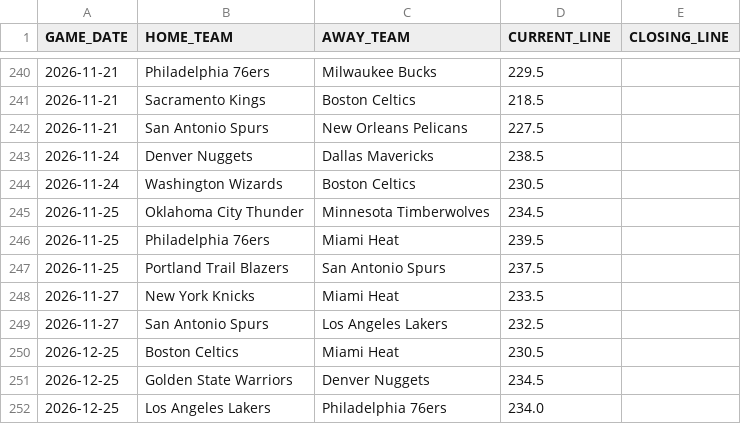
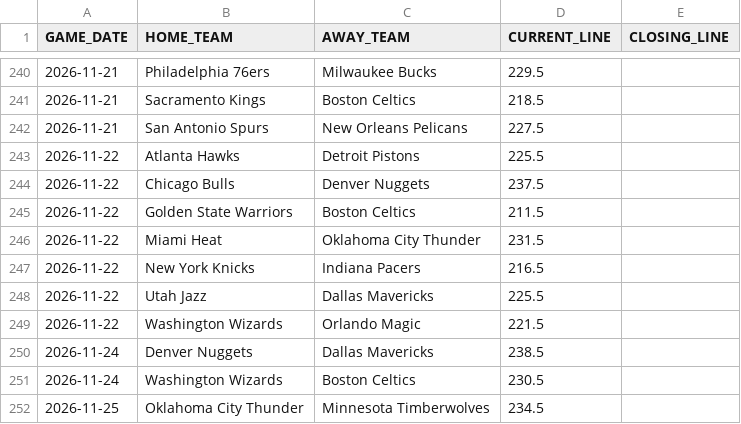
Before and after one commit to lorenzocirla-creator/nba-overunder-pipeline, a CSV file: dati/odds_2026_27.csv, drawn as a sheet; only a part is shown, gaps mark what is left out; the shorter side is filled out with more unchanged rows; the diff names each change by its address in the sheet, - before the commit and + after, or states it on an @@ line.

```diff
--- a/dati/odds_2026_27.csv
+++ b/dati/odds_2026_27.csv
+row 243: 2026-11-22 | Atlanta Hawks | Detroit Pistons | 225.5
+row 244: 2026-11-22 | Chicago Bulls | Denver Nuggets | 237.5
+row 245: 2026-11-22 | Golden State Warriors | Boston Celtics | 211.5
+row 246: 2026-11-22 | Miami Heat | Oklahoma City Thunder | 231.5
+row 247: 2026-11-22 | New York Knicks | Indiana Pacers | 216.5
+row 248: 2026-11-22 | Utah Jazz | Dallas Mavericks | 225.5
+row 249: 2026-11-22 | Washington Wizards | Orlando Magic | 221.5
```
Also changed, not shown: dati/dataset_raw_2026_27.csv, dati/dataset_regular_2026_27.csv, 10 other files.
